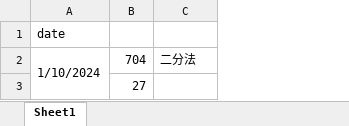
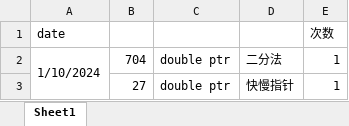
Before and after one commit to halcyonfreed/TrainCamp, an Excel workbook: 统计.xlsx, sheet Sheet1, drawn as a sheet; values as stored, in another font and other column widths than the file's, no borders; addresses are those after the commit; the diff names each change by its address in the sheet, - before the commit and + after, or states it on an @@ line.

Commit message:
renamed:    "\347\254\254\344\270\200\347\253\240  \346\225\260\347\273\204part01 .docx" -> "1/\347\254\254\344\270\200\347\253\240  \346\225\260\347\273\204part01 .docx" 	modified:   "\347\273\237\350\256\241.xlsx"

```diff
--- a/统计.xlsx (sheet Sheet1)
+++ b/统计.xlsx (sheet Sheet1)
+column C, rows 2-3: double ptr | double ptr
+column E, rows 1-3: 次数 | 1 | 1
-D3: (empty)
+D3: 快慢指针
```
Also changed, not shown: 1 other file.
